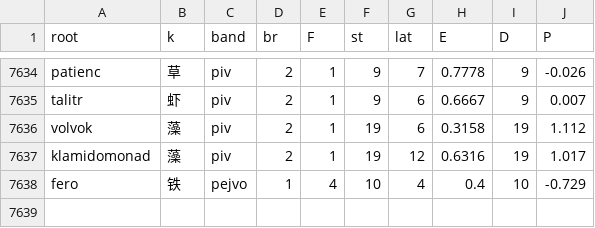
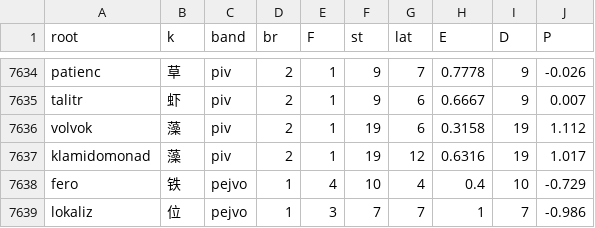
Before and after one commit to Takatakatake/kanji_assign, a CSV file: _p_work.csv, drawn as a sheet; only a part is shown, gaps mark what is left out; the diff names each change by its address in the sheet, - before the commit and + after, or states it on an @@ line.

```diff
--- a/_p_work.csv
+++ b/_p_work.csv
+row 7639: lokaliz | 位 | pejvo | 1 | 3 | 7 | 7 | 1 | 7 | -0.986
```
Also changed, not shown: _gas_identifier_out.csv, _identifier_sidecar.tsv, 10 other files.
